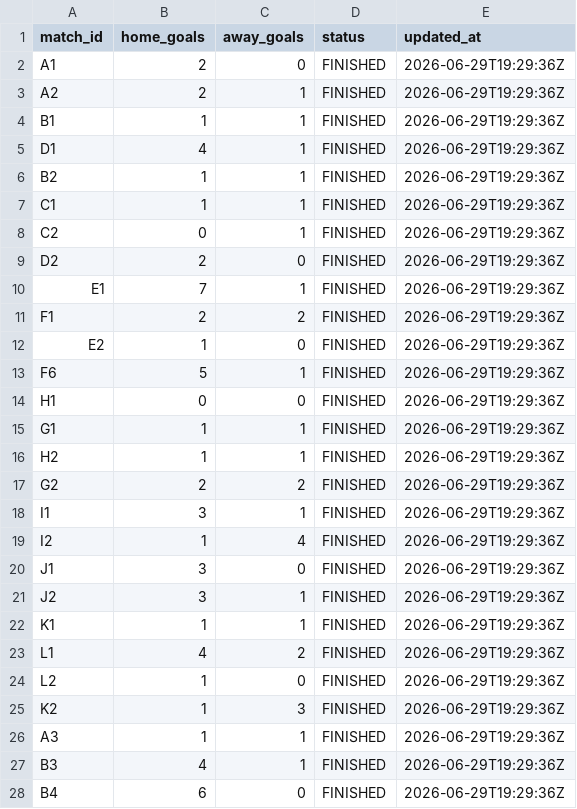
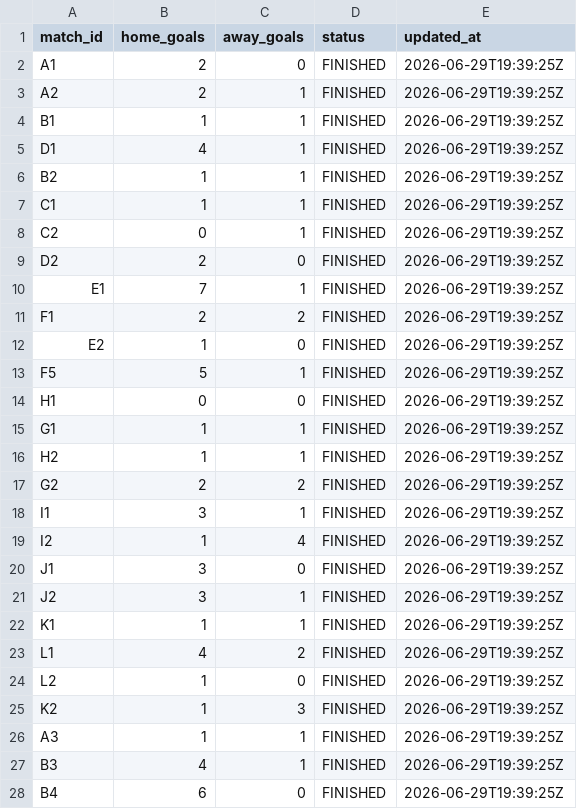
Before and after one commit to ninibini99/worldcup-betting-game, a CSV file: data/results.csv, drawn as a sheet; only a part is shown; the diff covers the shown part only.

```diff
--- a/data/results.csv
+++ b/data/results.csv
@@ -1,28 +1,28 @@
 match_id,home_goals,away_goals,status,updated_at
-A1,2,0,FINISHED,2026-06-29T19:29:36Z
-A2,2,1,FINISHED,2026-06-29T19:29:36Z
-B1,1,1,FINISHED,2026-06-29T19:29:36Z
-D1,4,1,FINISHED,2026-06-29T19:29:36Z
-B2,1,1,FINISHED,2026-06-29T19:29:36Z
-C1,1,1,FINISHED,2026-06-29T19:29:36Z
-C2,0,1,FINISHED,2026-06-29T19:29:36Z
-D2,2,0,FINISHED,2026-06-29T19:29:36Z
-E1,7,1,FINISHED,2026-06-29T19:29:36Z
-F1,2,2,FINISHED,2026-06-29T19:29:36Z
-E2,1,0,FINISHED,2026-06-29T19:29:36Z
-F6,5,1,FINISHED,2026-06-29T19:29:36Z
-H1,0,0,FINISHED,2026-06-29T19:29:36Z
-G1,1,1,FINISHED,2026-06-29T19:29:36Z
-H2,1,1,FINISHED,2026-06-29T19:29:36Z
-G2,2,2,FINISHED,2026-06-29T19:29:36Z
-I1,3,1,FINISHED,2026-06-29T19:29:36Z
-I2,1,4,FINISHED,2026-06-29T19:29:36Z
-J1,3,0,FINISHED,2026-06-29T19:29:36Z
-J2,3,1,FINISHED,2026-06-29T19:29:36Z
-K1,1,1,FINISHED,2026-06-29T19:29:36Z
-L1,4,2,FINISHED,2026-06-29T19:29:36Z
-L2,1,0,FINISHED,2026-06-29T19:29:36Z
-K2,1,3,FINISHED,2026-06-29T19:29:36Z
-A3,1,1,FINISHED,2026-06-29T19:29:36Z
-B3,4,1,FINISHED,2026-06-29T19:29:36Z
-B4,6,0,FINISHED,2026-06-29T19:29:36Z
+A1,2,0,FINISHED,2026-06-29T19:39:25Z
+A2,2,1,FINISHED,2026-06-29T19:39:25Z
+B1,1,1,FINISHED,2026-06-29T19:39:25Z
+D1,4,1,FINISHED,2026-06-29T19:39:25Z
+B2,1,1,FINISHED,2026-06-29T19:39:25Z
+C1,1,1,FINISHED,2026-06-29T19:39:25Z
+C2,0,1,FINISHED,2026-06-29T19:39:25Z
+D2,2,0,FINISHED,2026-06-29T19:39:25Z
+E1,7,1,FINISHED,2026-06-29T19:39:25Z
+F1,2,2,FINISHED,2026-06-29T19:39:25Z
+E2,1,0,FINISHED,2026-06-29T19:39:25Z
+F5,5,1,FINISHED,2026-06-29T19:39:25Z
+H1,0,0,FINISHED,2026-06-29T19:39:25Z
+G1,1,1,FINISHED,2026-06-29T19:39:25Z
+H2,1,1,FINISHED,2026-06-29T19:39:25Z
+G2,2,2,FINISHED,2026-06-29T19:39:25Z
+I1,3,1,FINISHED,2026-06-29T19:39:25Z
+I2,1,4,FINISHED,2026-06-29T19:39:25Z
+J1,3,0,FINISHED,2026-06-29T19:39:25Z
+J2,3,1,FINISHED,2026-06-29T19:39:25Z
+K1,1,1,FINISHED,2026-06-29T19:39:25Z
+L1,4,2,FINISHED,2026-06-29T19:39:25Z
+L2,1,0,FINISHED,2026-06-29T19:39:25Z
+K2,1,3,FINISHED,2026-06-29T19:39:25Z
+A3,1,1,FINISHED,2026-06-29T19:39:25Z
+B3,4,1,FINISHED,2026-06-29T19:39:25Z
+B4,6,0,FINISHED,2026-06-29T19:39:25Z
```
Also changed, not shown: 3 added rows, 3 removed rows and 47 edited cells elsewhere in this file, data/predictions.csv, data/raw/pavlovia/responses_1a2633e3-4d84-499f-a5fa-b7f8bdd1598a_RUNNING_2026-101-11101.csv, 4 other files.
